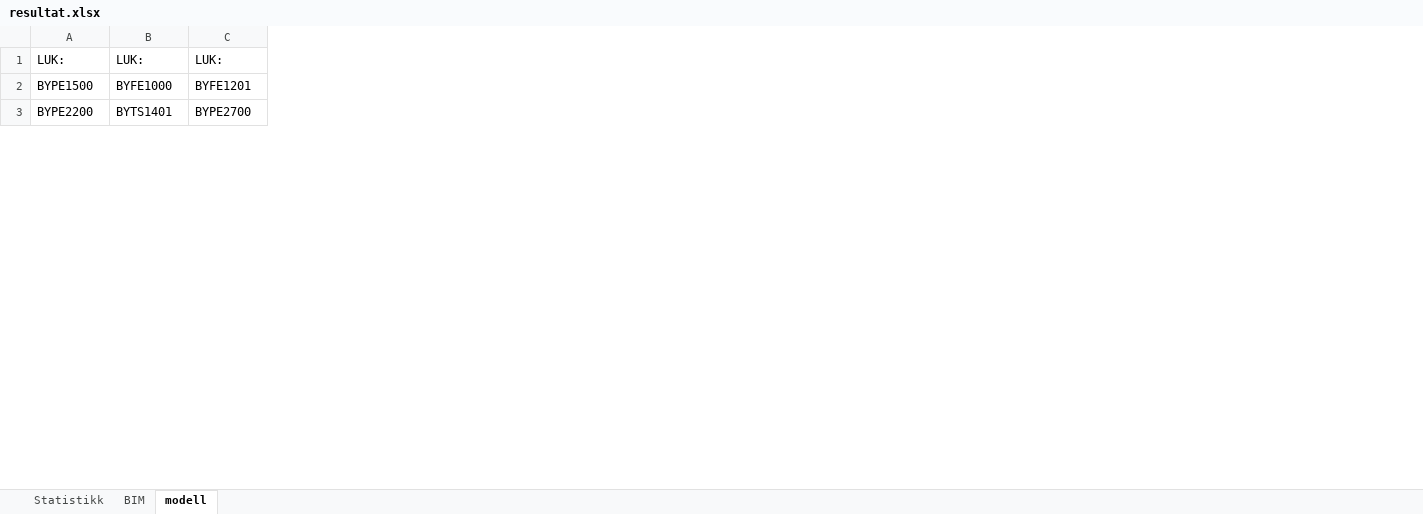
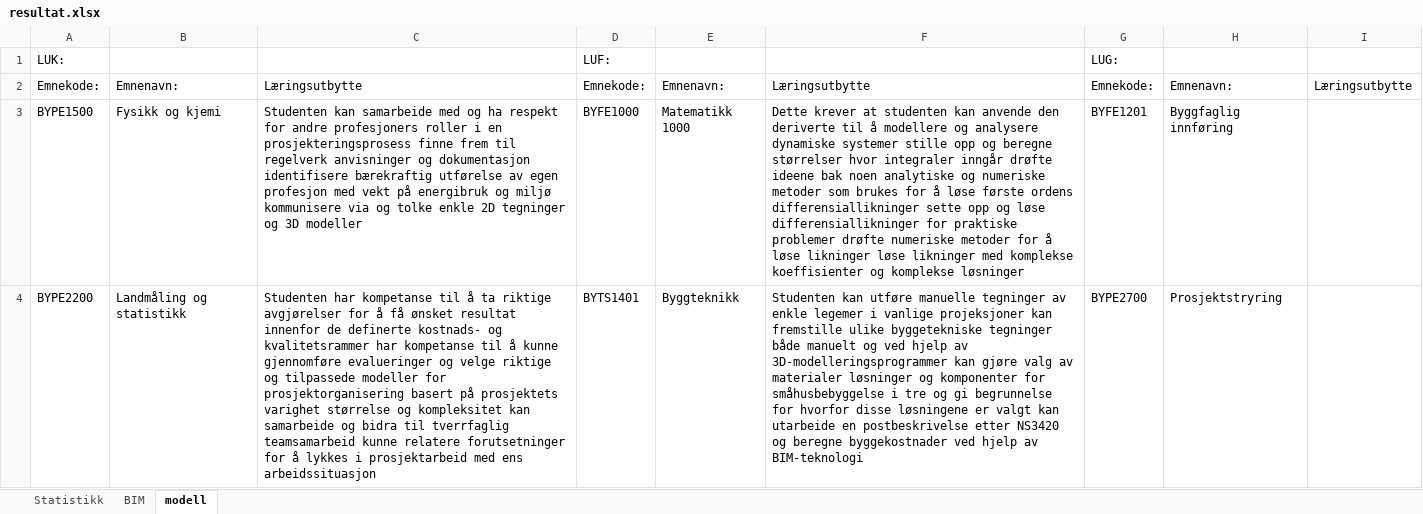
Before and after one commit to stianfuru/DIKU, an Excel workbook: resultat.xlsx, sheet modell, drawn as a sheet; only a part is shown; values as stored, in another font and other column widths than the file's, no borders; addresses are those after the commit; the diff names each change by its address in the sheet, - before the commit and + after, or states it on an @@ line.

```diff
--- a/resultat.xlsx (sheet modell)
+++ b/resultat.xlsx (sheet modell)
+column B, rows 3-4: Fysikk og kjemi | Landmåling og statistikk
+column C, rows 3-4: Studenten kan samarbeide med og ha respekt for andre profesjoners roller i en prosjekteringsprosess finne frem til regelverk anvisninger og dokumentasjon identifisere bærekraftig utførelse av egen profesjon med vekt på energibruk og miljø kommunisere via og tolke enkle 2D tegninger og 3D modeller | Studenten har kompetanse til å ta riktige avgjørelser for å få ønsket resultat innenfor de definerte kostnads- og kvalitetsrammer har kompetanse til å kunne gjennomføre evalueringer og velge riktige og tilpassede modeller for prosjektorganisering basert på prosjektets varighet størrelse og kompleksitet kan samarbeide og bidra til tverrfaglig teamsamarbeid kunne relatere forutsetninger for å lykkes i prosjektarbeid med ens arbeidssituasjon
+column E, rows 3-4: Matematikk 1000 | Byggteknikk
+column F, rows 3-4: Dette krever at studenten kan anvende den deriverte til å modellere og analysere dynamiske systemer stille opp og beregne størrelser hvor integraler inngår drøfte ideene bak noen analytiske og numeriske metoder som brukes for å løse første ordens differensiallikninger sette opp og løse differensiallikninger for praktiske problemer drøfte numeriske metoder for å løse likninger løse likninger med komplekse koeffisienter og komplekse løsninger | Studenten kan utføre manuelle tegninger av enkle legemer i vanlige projeksjoner kan fremstille ulike byggetekniske tegninger både manuelt og ved hjelp av 3D-modelleringsprogrammer kan gjøre valg av materialer løsninger og komponenter for småhusbebyggelse i tre og gi begrunnelse for hvorfor disse løsningene er valgt kan utarbeide en postbeskrivelse etter NS3420 og beregne byggekostnader ved hjelp av BIM-teknologi
+column H, rows 3-4: Byggfaglig innføring | Prosjektstryring
+column I, empty
-D1: LUK:
+D1: LUF:
-G1: LUK:
+G1: LUG:
+row 2: Emnekode: | Emnenavn: | Læringsutbytte | Emnekode: | Emnenavn: | Læringsutbytte | Emnekode: | Emnenavn: | Læringsutbytte
```
Also changed, not shown: sheet BIM, 1 other file.
